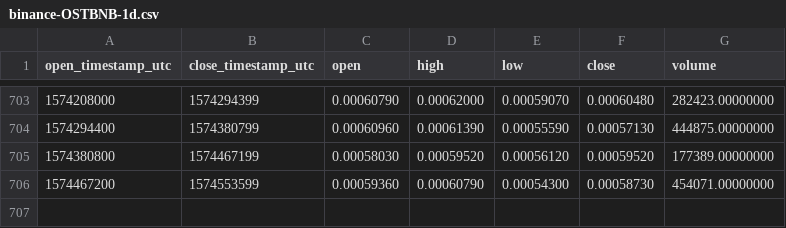
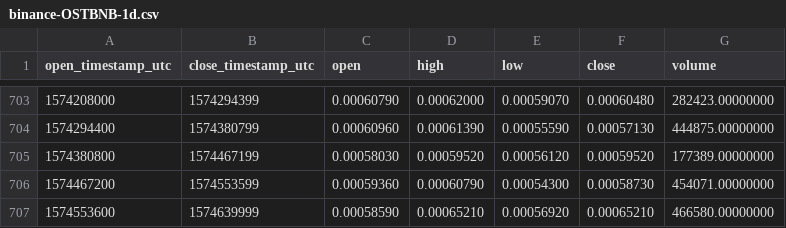
Before and after one commit to cryptobigbro/binance-OSTBNB, a CSV file: binance-OSTBNB-1d.csv, drawn as a sheet; only a part is shown, gaps mark what is left out; the diff names each change by its address in the sheet, - before the commit and + after, or states it on an @@ line.

Commit message:
Update OHLCV data.

```diff
--- a/binance-OSTBNB-1d.csv
+++ b/binance-OSTBNB-1d.csv
+row 707: 1574553600 | 1574639999 | 0.00058590 | 0.00065210 | 0.00056920 | 0.00065210 | 466580.00000000
```
Also changed, not shown: 1 other file.
